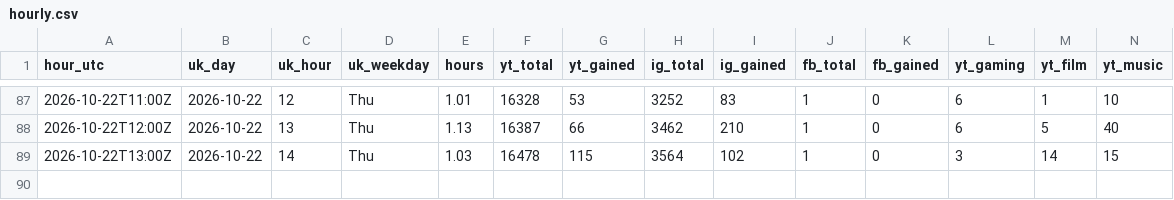
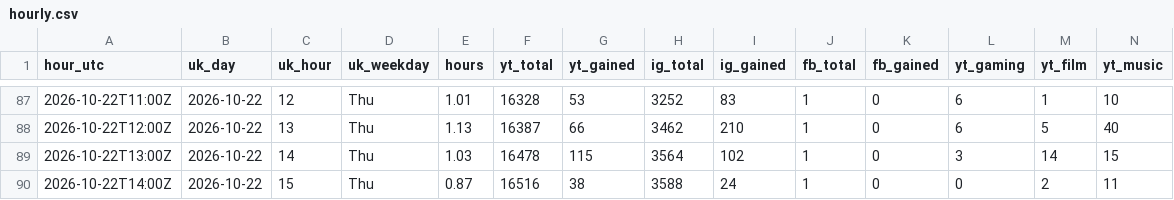
Before and after one commit to quickplay-studio/quickplay-autopilot, a CSV file: analytics/hourly.csv, drawn as a sheet; only a part is shown, gaps mark what is left out; rows hold the shown columns only; the diff names each change by its address in the sheet, - before the commit and + after, or states it on an @@ line.

Commit message:
Hourly numbers 2026-10-22 14:42

```diff
--- a/analytics/hourly.csv
+++ b/analytics/hourly.csv
+row 90: 2026-10-22T14:00Z | 2026-10-22 | 15 | Thu | 0.87 | 16516 | 38 | 3588 | 24 | 1 | 0 | 0 | 2 | 11
```
Also changed, not shown: analytics/breakouts.csv, analytics/daily.csv, 14 other files.
